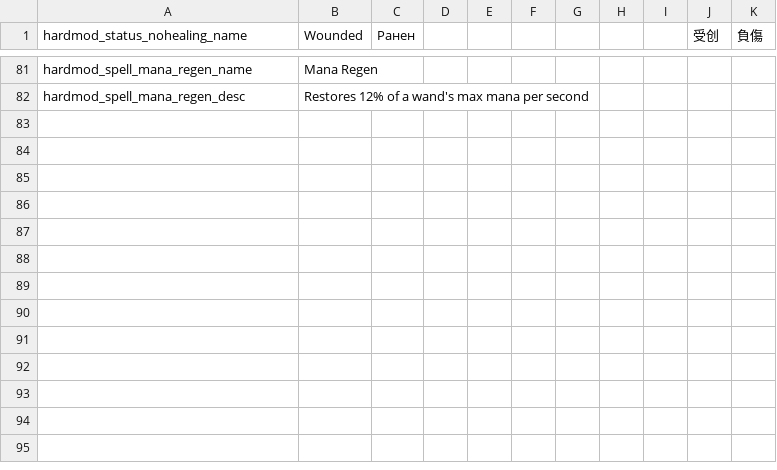
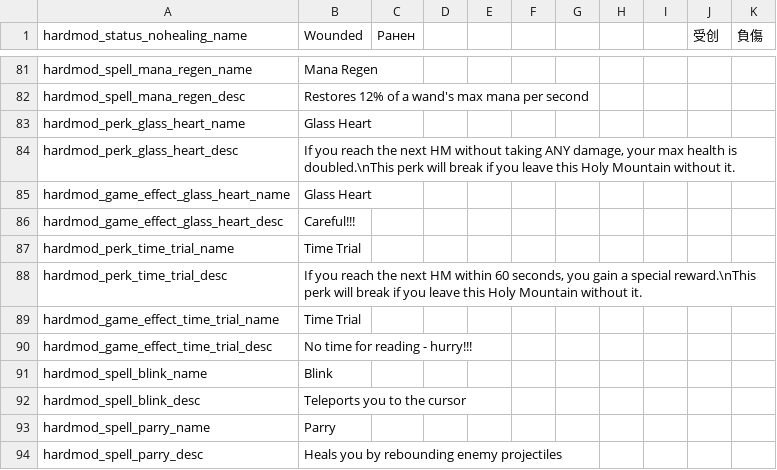
Before and after one commit to Conga0/noita.hardmod, a CSV file: files/standard.csv, drawn as a sheet; only a part is shown, gaps mark what is left out; the diff names each change by its address in the sheet, - before the commit and + after, or states it on an @@ line.

Commit message:
add 2 Trial perks

```diff
--- a/files/standard.csv
+++ b/files/standard.csv
+row 83: hardmod_perk_glass_heart_name | Glass Heart
+row 84: hardmod_perk_glass_heart_desc | If you reach the next HM without taking ANY damage, your max health is doubled.\nThis perk will break if you leave this Holy Mountain without it.
+row 85: hardmod_game_effect_glass_heart_name | Glass Heart
+row 86: hardmod_game_effect_glass_heart_desc | Careful!!!
+row 87: hardmod_perk_time_trial_name | Time Trial
+row 88: hardmod_perk_time_trial_desc | If you reach the next HM within 60 seconds, you gain a special reward.\nThis perk will break if you leave this Holy Mountain without it.
+row 89: hardmod_game_effect_time_trial_name | Time Trial
+row 90: hardmod_game_effect_time_trial_desc | No time for reading - hurry!!!
+row 91: hardmod_spell_blink_name | Blink
+row 92: hardmod_spell_blink_desc | Teleports you to the cursor
+row 93: hardmod_spell_parry_name | Parry
+row 94: hardmod_spell_parry_desc | Heals you by rebounding enemy projectiles
```
Also changed, not shown: 36 other files.
